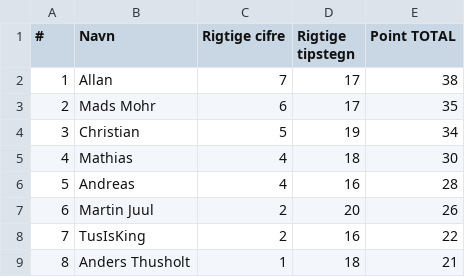
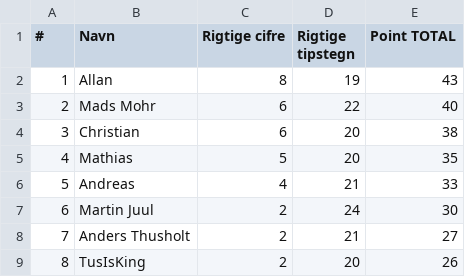
Before and after one commit to hrmohr/groupstage, a CSV file: docs/resources/vm2026/vm2026-stillingen.csv, drawn as a sheet.

```diff
--- a/docs/resources/vm2026/vm2026-stillingen.csv
+++ b/docs/resources/vm2026/vm2026-stillingen.csv
@@ -1,9 +1,9 @@
 #,Navn,Rigtige cifre,Rigtige tipstegn,Point TOTAL
-1,Allan,7,17,38
-2,Mads Mohr,6,17,35
-3,Christian,5,19,34
-4,Mathias,4,18,30
-5,Andreas,4,16,28
-6,Martin Juul,2,20,26
-7,TusIsKing,2,16,22
-8,Anders Thusholt,1,18,21
+1,Allan,8,19,43
+2,Mads Mohr,6,22,40
+3,Christian,6,20,38
+4,Mathias,5,20,35
+5,Andreas,4,21,33
+6,Martin Juul,2,24,30
+7,Anders Thusholt,2,21,27
+8,TusIsKing,2,20,26
```
Also changed, not shown: 2 other files.
